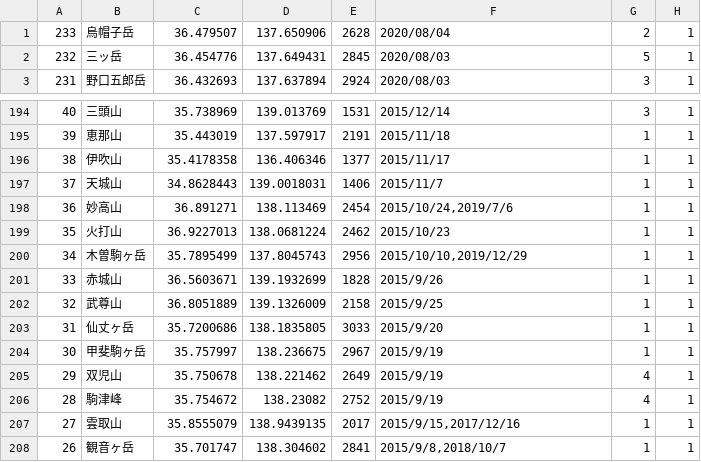
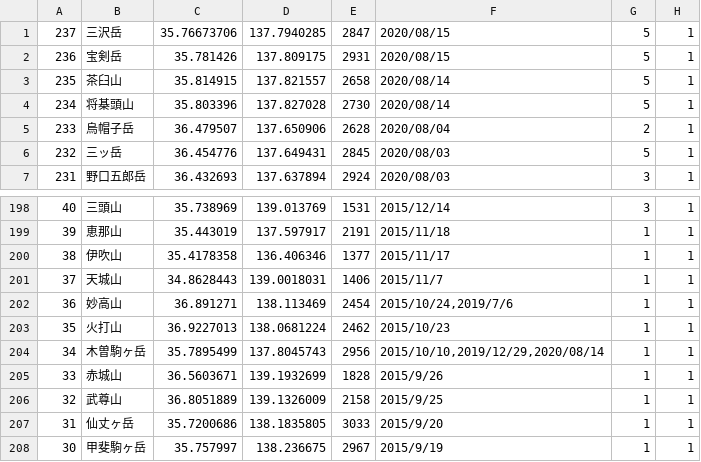
Before and after one commit to onlyzs89/onlyzs89.github.io, a CSV file: mountains/assets/data/data.csv, drawn as a sheet; only a part is shown, gaps mark what is left out; the shorter side is filled out with more unchanged rows.

```diff
--- a/mountains/assets/data/data.csv
+++ b/mountains/assets/data/data.csv
@@ -1 +1,5 @@
+237,三沢岳,35.76673706,137.7940285,2847,"2020/08/15",5,1
+236,宝剣岳,35.781426,137.809175,2931,"2020/08/15",5,1
+235,茶臼山,35.814915,137.821557,2658,"2020/08/14",5,1
+234,将棊頭山,35.803396,137.827028,2730,"2020/08/14",5,1
 233,烏帽子岳,36.479507,137.650906,2628,"2020/08/04",2,1
@@ -199,3 +203,3 @@
 35,火打山,36.9227013,138.0681224,2462,2015/10/23,1,1
-34,木曽駒ヶ岳,35.7895499,137.8045743,2956,"2015/10/10,2019/12/29",1,1
+34,木曽駒ヶ岳,35.7895499,137.8045743,2956,"2015/10/10,2019/12/29,2020/08/14",1,1
 33,赤城山,36.5603671,139.1932699,1828,2015/9/26,1,1
```
Also changed, not shown: mountains/assets/data/list_2020.csv.
